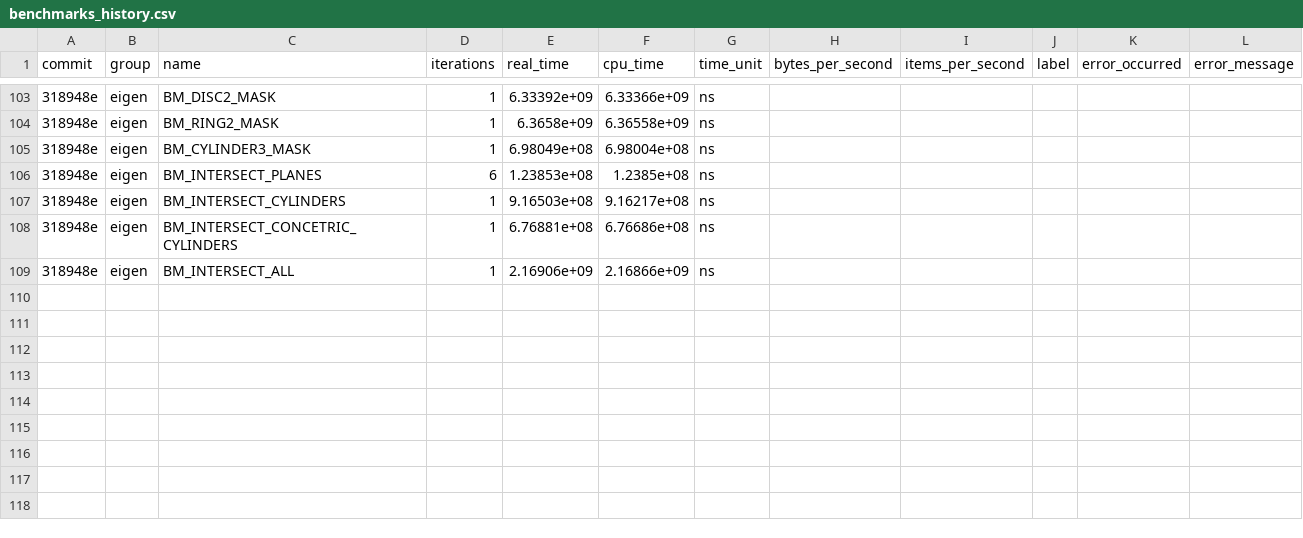
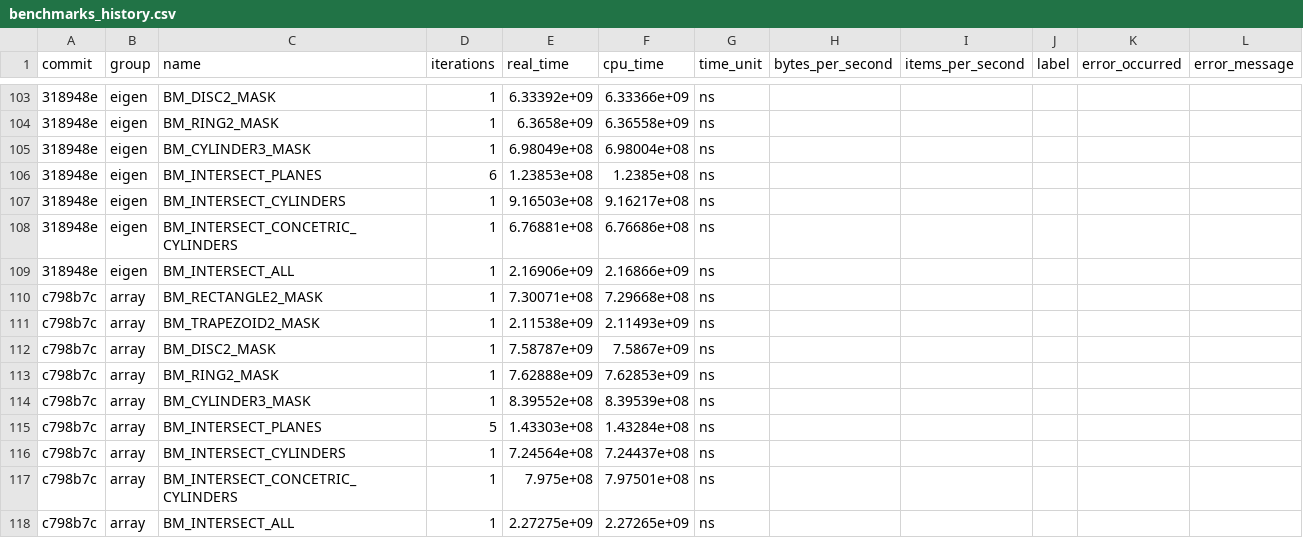
Before and after one commit to acts-project/detray, a CSV file: archive/benchmarks/benchmarks_history.csv, drawn as a sheet; only a part is shown, gaps mark what is left out; the diff names each change by its address in the sheet, - before the commit and + after, or states it on an @@ line.

```diff
--- a/archive/benchmarks/benchmarks_history.csv
+++ b/archive/benchmarks/benchmarks_history.csv
+row 110: c798b7c | array | BM_RECTANGLE2_MASK | 1 | 7.30071e+08 | 7.29668e+08 | ns
+row 111: c798b7c | array | BM_TRAPEZOID2_MASK | 1 | 2.11538e+09 | 2.11493e+09 | ns
+row 112: c798b7c | array | BM_DISC2_MASK | 1 | 7.58787e+09 | 7.5867e+09 | ns
+row 113: c798b7c | array | BM_RING2_MASK | 1 | 7.62888e+09 | 7.62853e+09 | ns
+row 114: c798b7c | array | BM_CYLINDER3_MASK | 1 | 8.39552e+08 | 8.39539e+08 | ns
+row 115: c798b7c | array | BM_INTERSECT_PLANES | 5 | 1.43303e+08 | 1.43284e+08 | ns
+row 116: c798b7c | array | BM_INTERSECT_CYLINDERS | 1 | 7.24564e+08 | 7.24437e+08 | ns
+row 117: c798b7c | array | BM_INTERSECT_CONCETRIC_CYLINDERS | 1 | 7.975e+08 | 7.97501e+08 | ns
+row 118: c798b7c | array | BM_INTERSECT_ALL | 1 | 2.27275e+09 | 2.27265e+09 | ns
```
Also changed, not shown: 9 other files.
